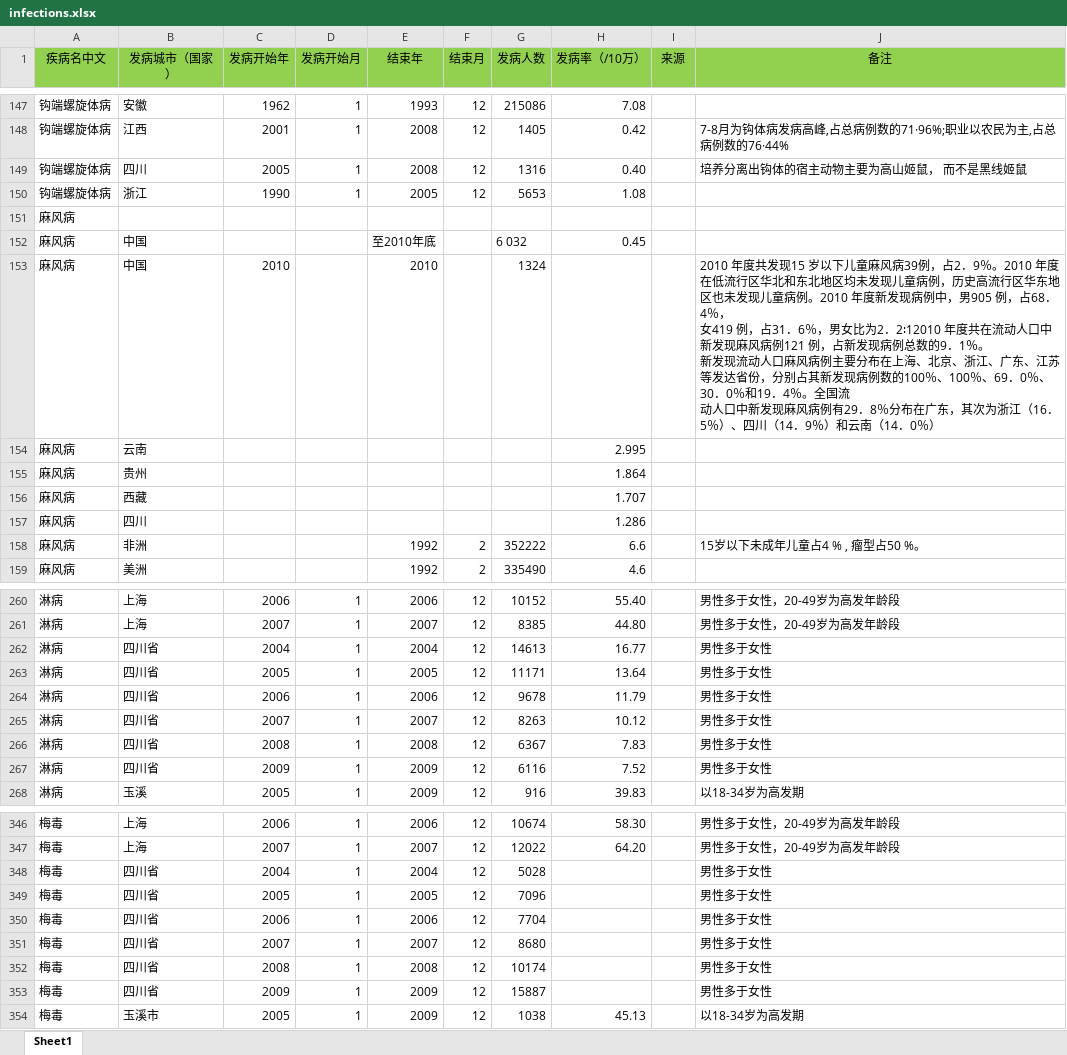
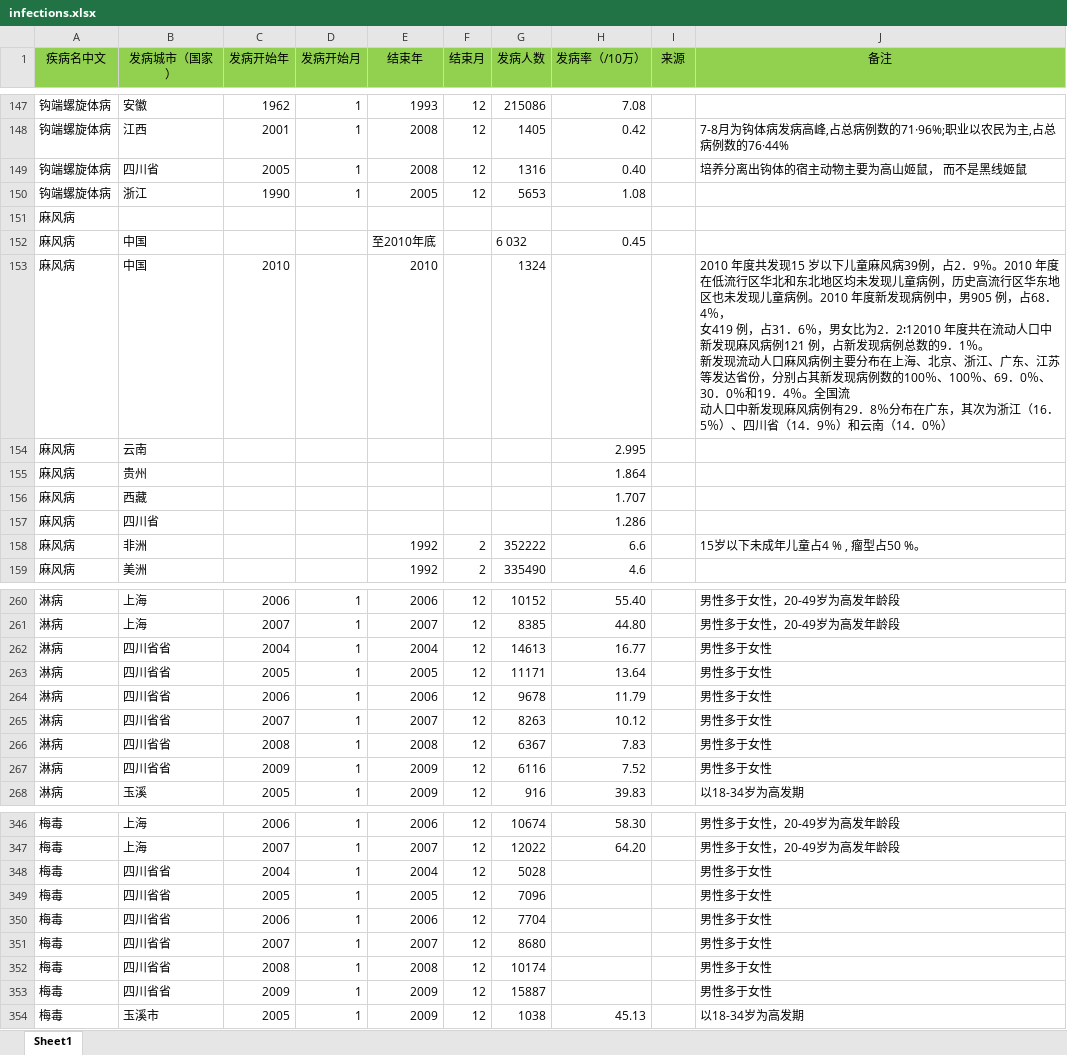
Before and after one commit to jesse108/infectionMap, an Excel workbook: temp/infections.xlsx, sheet Sheet1, drawn as a sheet; only a part is shown, gaps mark what is left out; values as stored, in another font and other column widths than the file's, no borders; the diff covers the shown part only; the diff names each change by its address in the sheet, - before the commit and + after, or states it on an @@ line.

Commit message:
update

```diff
--- a/temp/infections.xlsx (sheet Sheet1)
+++ b/temp/infections.xlsx (sheet Sheet1)
-B149 (发病城市（国家）): 四川
+B149 (发病城市（国家）): 四川省
-J153 (备注): …）、四川（14．9…
+J153 (备注): …）、四川省（14．9…
-B157 (发病城市（国家）): 四川
+B157 (发病城市（国家）): 四川省
-B262:B267 (发病城市（国家）): 四川省
+B262:B267 (发病城市（国家）): 四川省省
-B348:B353 (发病城市（国家）): 四川省
+B348:B353 (发病城市（国家）): 四川省省
```
Also changed, not shown: 2 edited cells elsewhere in this sheet.
